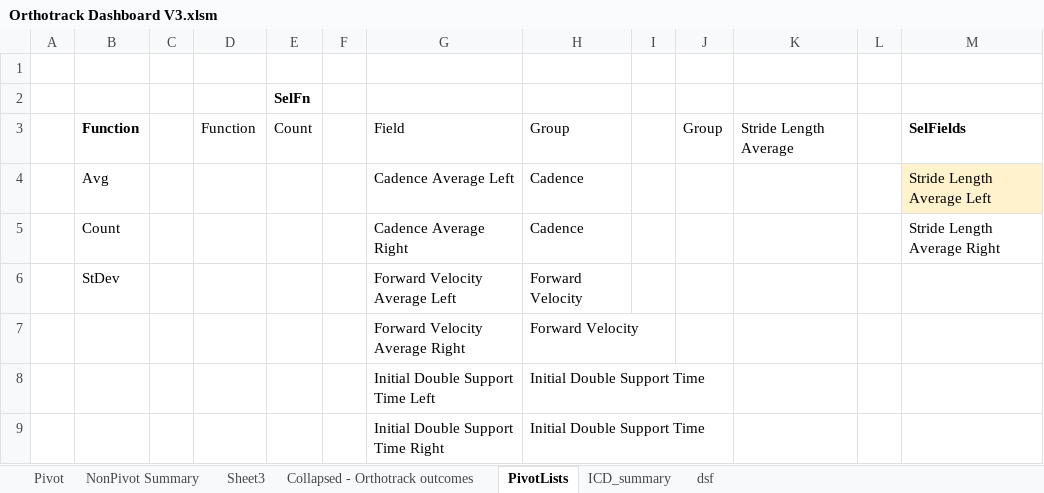
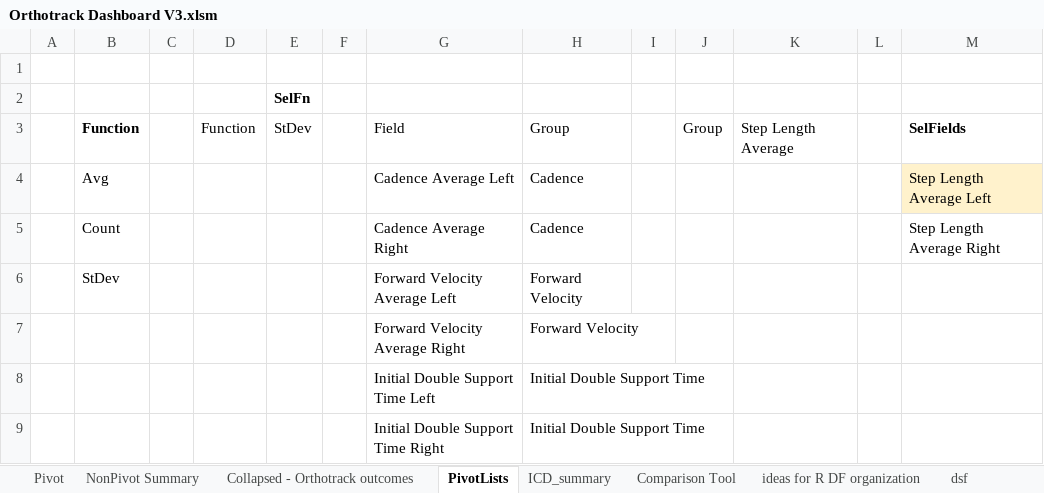
Before and after one commit to imarigenias/GreyandImari, an Excel workbook: Orthotrack Dashboard V3.xlsm, sheet PivotLists, drawn as a sheet; only a part is shown; values as stored, in another font and other column widths than the file's, no borders; table styles not drawn; 1 other sheet too large or unreadable and not compared; the diff names each change by its address in the sheet, - before the commit and + after, or states it on an @@ line.

```diff
--- a/Orthotrack Dashboard V3.xlsm (sheet PivotLists)
+++ b/Orthotrack Dashboard V3.xlsm (sheet PivotLists)
-sheet tab: Sheet3
+sheet tab: Comparison Tool
+sheet tab: ideas for R DF organization
@@ sheet tab order changed: Pivot | NonPivot Summary | Collapsed - Orthotrack outcomes | PivotLists | ICD_summary | Comparison Tool | ideas for R DF organization | dsf @@
-E3: Count
+E3: StDev
-K3: Stride Length Average
+K3: Step Length Average
-M4: Stride Length Average Left
+M4: Step Length Average Left
-M5: Stride Length Average Right
+M5: Step Length Average Right
```
Also changed, not shown: sheet NonPivot Summary, sheet Comparison Tool, sheet Pivot, sheet ICD_summary, formulas that keep their value.
